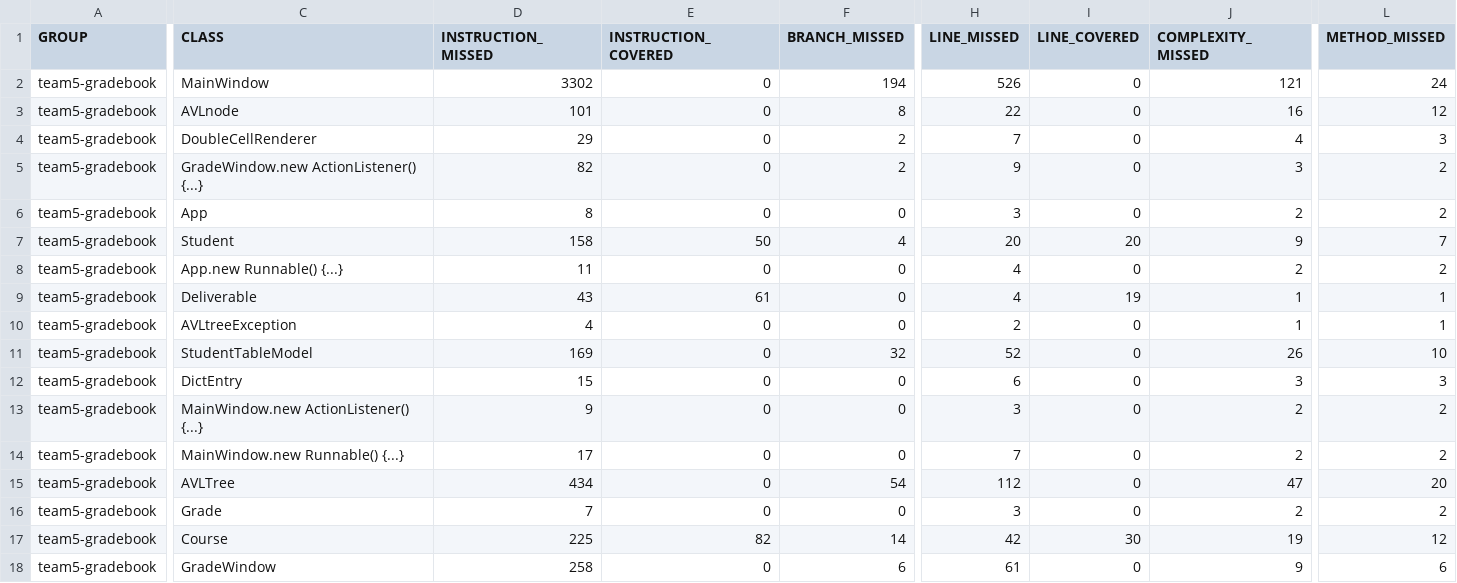
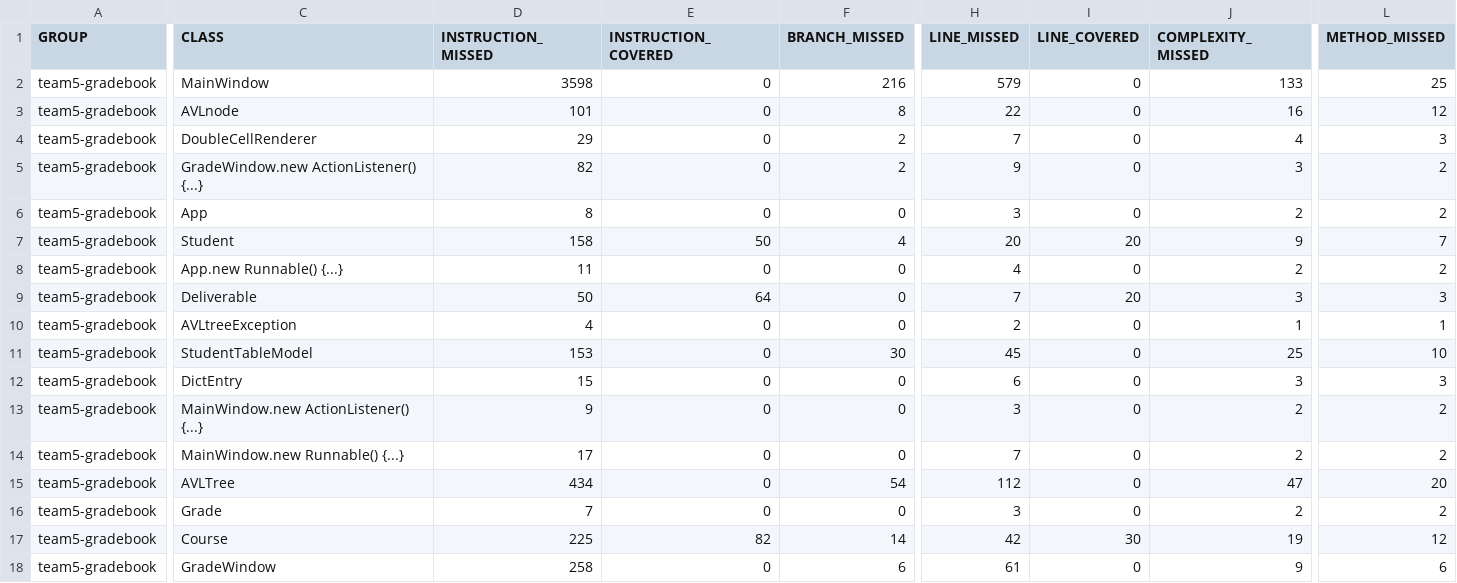
Before and after one commit to ywang687/cs2212mirror, a CSV file: target/site/jacoco/jacoco.csv, drawn as a sheet; only a part is shown, gaps mark what is left out; the diff names each change by its address in the sheet, - before the commit and + after, or states it on an @@ line.

```diff
--- a/target/site/jacoco/jacoco.csv
+++ b/target/site/jacoco/jacoco.csv
-D2 (INSTRUCTION_MISSED): 3302
+D2 (INSTRUCTION_MISSED): 3598
-F2 (BRANCH_MISSED): 194
+F2 (BRANCH_MISSED): 216
-H2 (LINE_MISSED): 526
+H2 (LINE_MISSED): 579
-J2 (COMPLEXITY_MISSED): 121
+J2 (COMPLEXITY_MISSED): 133
-L2 (METHOD_MISSED): 24
+L2 (METHOD_MISSED): 25
-D9 (INSTRUCTION_MISSED): 43
+D9 (INSTRUCTION_MISSED): 50
-E9 (INSTRUCTION_COVERED): 61
+E9 (INSTRUCTION_COVERED): 64
-H9 (LINE_MISSED): 4
+H9 (LINE_MISSED): 7
-I9 (LINE_COVERED): 19
+I9 (LINE_COVERED): 20
-J9 (COMPLEXITY_MISSED): 1
+J9 (COMPLEXITY_MISSED): 3
-L9 (METHOD_MISSED): 1
+L9 (METHOD_MISSED): 3
-D11 (INSTRUCTION_MISSED): 169
+D11 (INSTRUCTION_MISSED): 153
-F11 (BRANCH_MISSED): 32
+F11 (BRANCH_MISSED): 30
-H11 (LINE_MISSED): 52
+H11 (LINE_MISSED): 45
-J11 (COMPLEXITY_MISSED): 26
+J11 (COMPLEXITY_MISSED): 25
```
Also changed, not shown: 26 other files.
